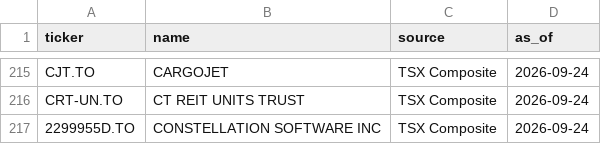
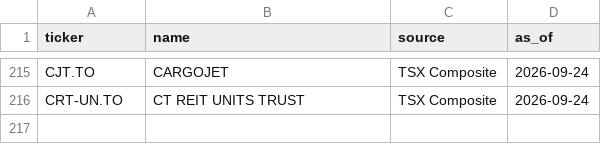
Before and after one commit to Abolys/value-stock-analyzer, a CSV file: data/universe/tsx_composite.csv, drawn as a sheet; only a part is shown, gaps mark what is left out.

```diff
--- a/data/universe/tsx_composite.csv
+++ b/data/universe/tsx_composite.csv
@@ -216,2 +216 @@ CJT.TO,CARGOJET,TSX Composite,2026-09-24
 CRT-UN.TO,CT REIT UNITS TRUST,TSX Composite,2026-09-24
-2299955D.TO,CONSTELLATION SOFTWARE INC,TSX Composite,2026-09-24
```
Also changed, not shown: 19 other files.
